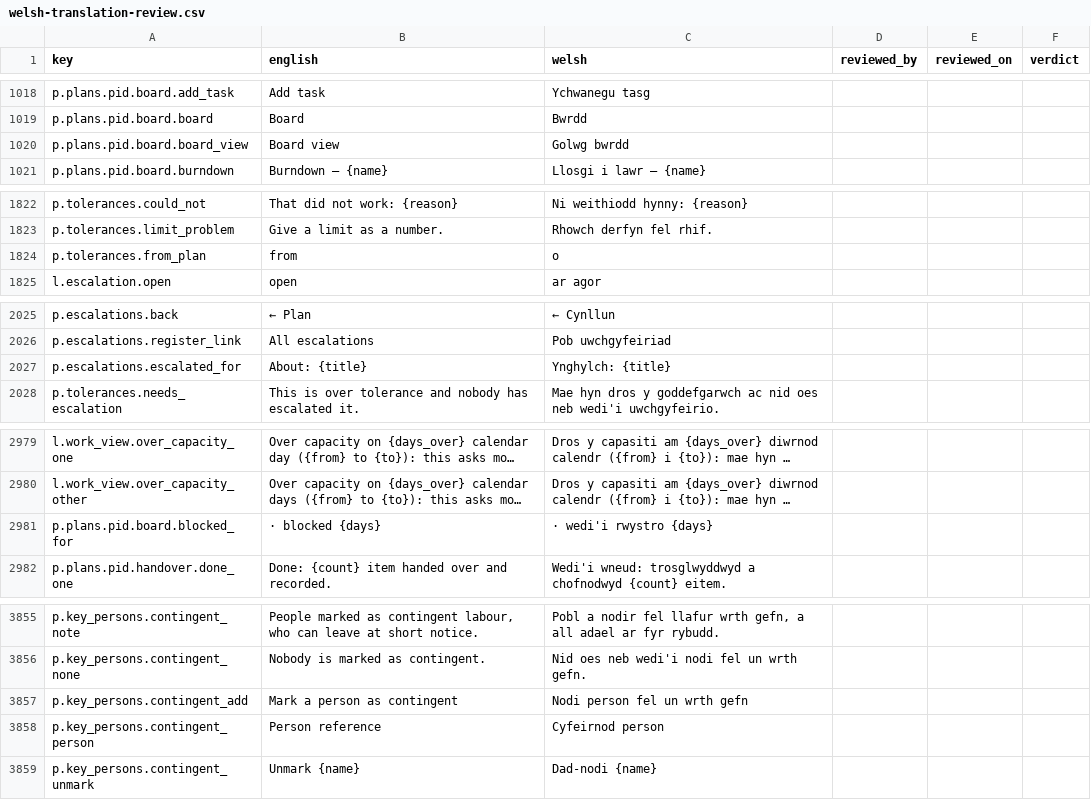
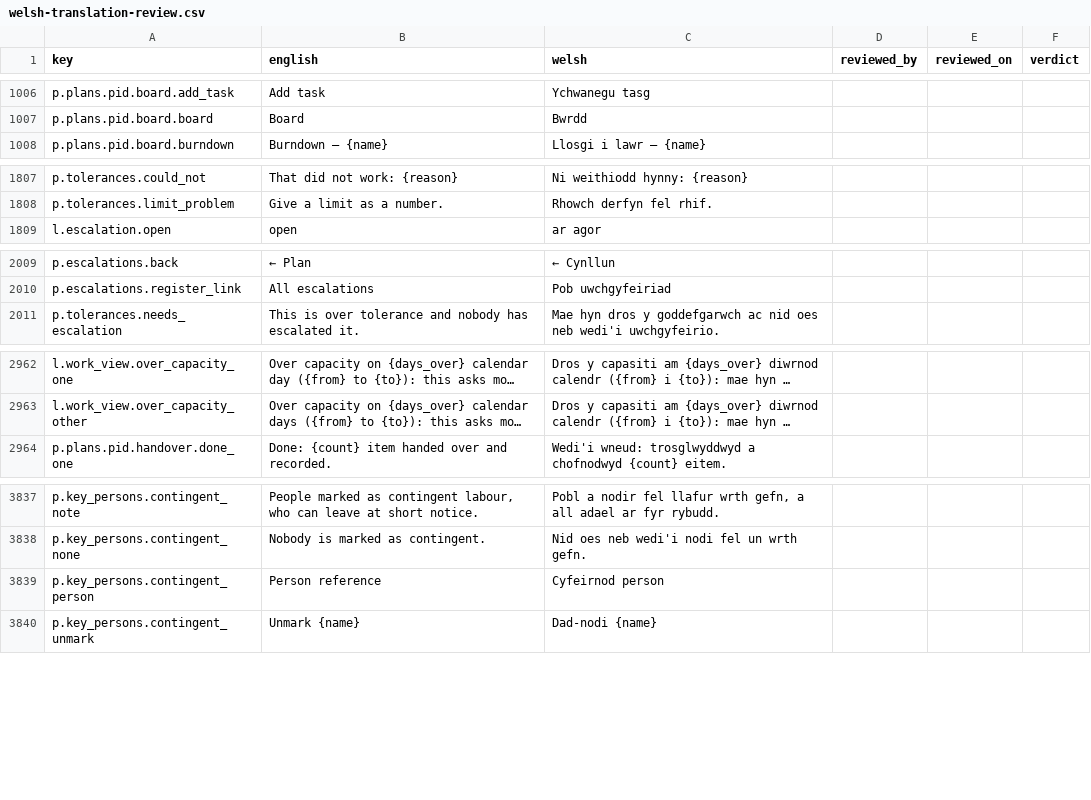
Before and after one commit to project-portfolio-management/project-portfolio-management, a CSV file: governance/welsh-translation-review.csv, drawn as a sheet; only a part is shown, gaps mark what is left out; long unchanged cells end in …; the diff covers the shown part only; the diff names each change by its address in the sheet, - before the commit and + after, or states it on an @@ line.

```diff
--- a/governance/welsh-translation-review.csv
+++ b/governance/welsh-translation-review.csv
-row 1020: p.plans.pid.board.board_view | Board view | Golwg bwrdd
-row 1824: p.tolerances.from_plan | from | o
-row 2027: p.escalations.escalated_for | About: {title} | Ynghylch: {title}
-row 2981: p.plans.pid.board.blocked_for | · blocked {days} | · wedi'i rwystro {days}
-row 3857: p.key_persons.contingent_add | Mark a person as contingent | Nodi person fel un wrth gefn
```
Also changed, not shown: 14 removed rows elsewhere in this file, 5 other files.
